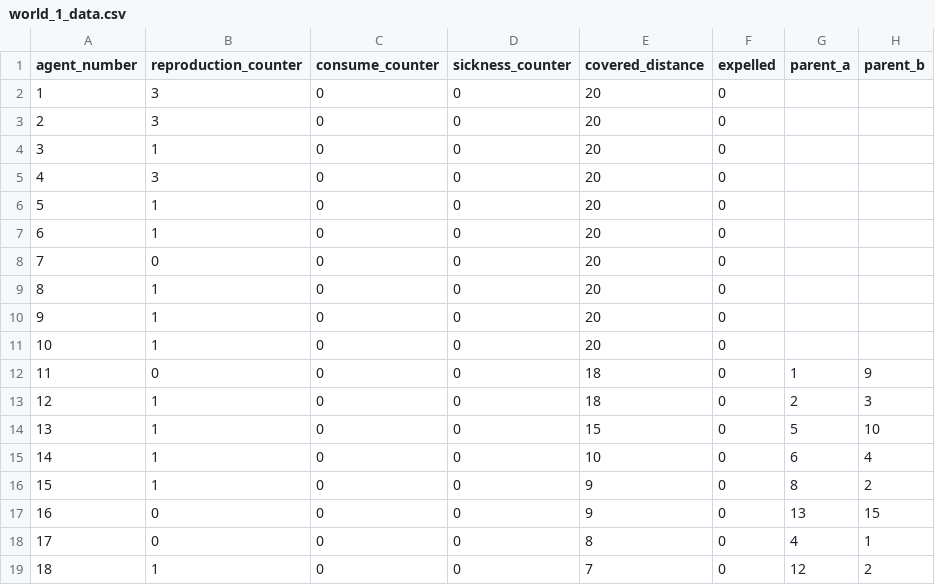
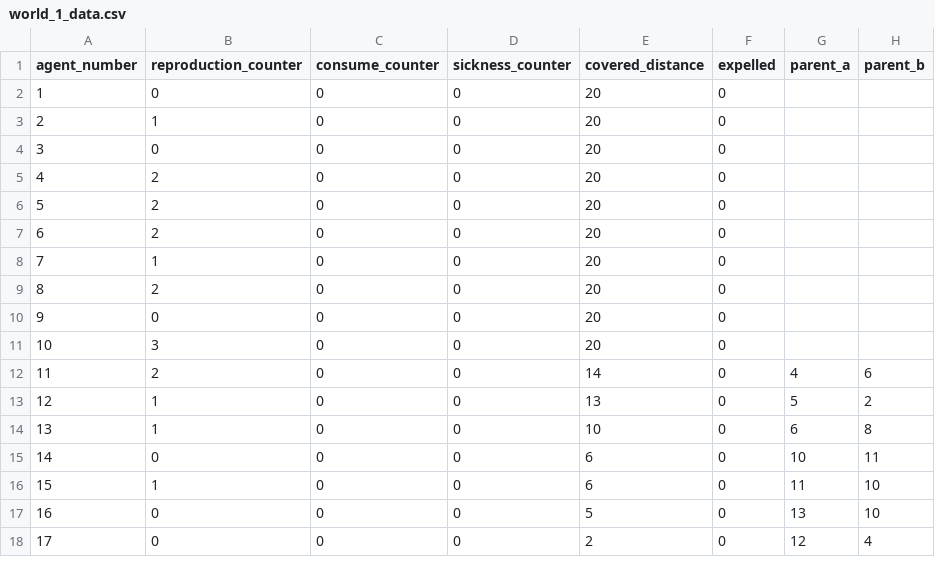
Before and after one commit to SophZoe/Genetic_Algorithm, a CSV file: results_worlds/world_1_data.csv, drawn as a sheet; only a part is shown; removed rows and columns are numbered as before the commit, all else as after; the diff covers the shown part only; the diff names each change by its address in the sheet, - before the commit and + after, or states it on an @@ line.

```diff
--- a/results_worlds/world_1_data.csv
+++ b/results_worlds/world_1_data.csv
-row 3: 2 | 3 | 0 | 0 | 20 | 0
-row 4: 3 | 1 | 0 | 0 | 20 | 0
-row 5: 4 | 3 | 0 | 0 | 20 | 0
-row 6: 5 | 1 | 0 | 0 | 20 | 0
+row 2: 1 | 0 | 0 | 0 | 20 | 0
@@ column A (agent_number) renumbered from row 3 down @@
+row 5: 4 | 2 | 0 | 0 | 20 | 0
+row 6: 5 | 2 | 0 | 0 | 20 | 0
+row 7: 6 | 2 | 0 | 0 | 20 | 0
-B9 (reproduction_counter): 1
+B9 (reproduction_counter): 2
-row 11: 10 | 1 | 0 | 0 | 20 | 0
-E10 (covered_distance): 18
+E10 (covered_distance): 20
-G10 (parent_a): 1
+G10 (parent_a): (empty)
-H10 (parent_b): 9
+H10 (parent_b): (empty)
-row 13: 12 | 1 | 0 | 0 | 18 | 0 | 2 | 3
@@ row 2 moved to row 11: 10 @@
+row 12: 11 | 2 | 0 | 0 | 14 | 0 | 4 | 6
-E13 (covered_distance): 15
+E13 (covered_distance): 13
-H13 (parent_b): 10
+H13 (parent_b): 2
-H14 (parent_b): 4
+H14 (parent_b): 8
+row 15: 14 | 0 | 0 | 0 | 6 | 0 | 10 | 11
-E16 (covered_distance): 9
+E16 (covered_distance): 6
-G16 (parent_a): 8
+G16 (parent_a): 11
-H16 (parent_b): 2
+H16 (parent_b): 10
-E17 (covered_distance): 9
+E17 (covered_distance): 5
-H17 (parent_b): 15
+H17 (parent_b): 10
-E18 (covered_distance): 8
+E18 (covered_distance): 2
-G18 (parent_a): 4
+G18 (parent_a): 12
-H18 (parent_b): 1
+H18 (parent_b): 4
-row 19: 18 | 1 | 0 | 0 | 7 | 0 | 12 | 2
```
Also changed, not shown: 6 edited cells elsewhere in this file, results_worlds/world_2_data.csv, 1 other file.
